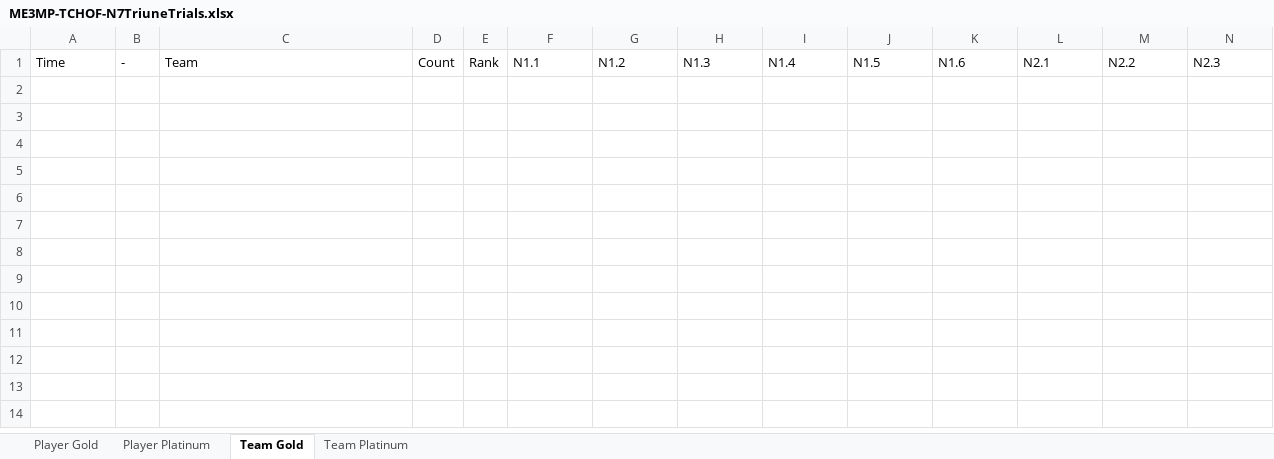
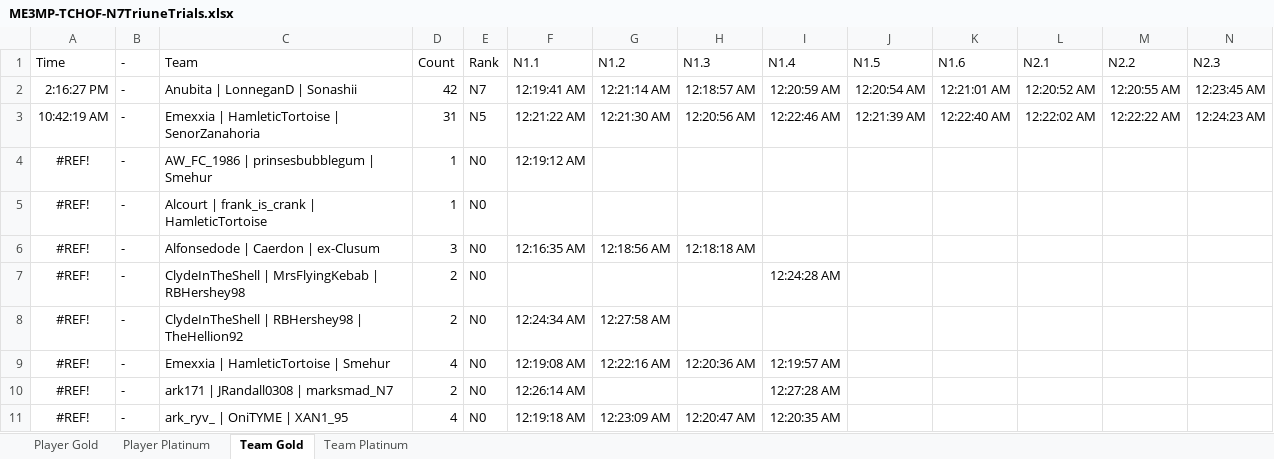
Before and after one commit to Smehur/mehof, an Excel workbook: Leaderboards/ME3MP-TCHOF-N7TriuneTrials.xlsx, sheet Team Gold, drawn as a sheet; only a part is shown; values as stored, in another font and other column widths than the file's, no borders; table styles not drawn; rows hold the shown columns only; the diff names each change by its address in the sheet, - before the commit and + after, or states it on an @@ line.

```diff
--- a/Leaderboards/ME3MP-TCHOF-N7TriuneTrials.xlsx (sheet Team Gold)
+++ b/Leaderboards/ME3MP-TCHOF-N7TriuneTrials.xlsx (sheet Team Gold)
+row 2: 2:16:27 PM | - | Anubita | LonneganD | Sonashii | 42 | N7 | 12:19:41 AM | 12:21:14 AM | 12:18:57 AM | 12:20:59 AM | 12:20:54 AM | 12:21:01 AM | 12:20:52 AM | 12:20:55 AM | 12:23:45 AM
+row 3: 10:42:19 AM | - | Emexxia | HamleticTortoise | SenorZanahoria | 31 | N5 | 12:21:22 AM | 12:21:30 AM | 12:20:56 AM | 12:22:46 AM | 12:21:39 AM | 12:22:40 AM | 12:22:02 AM | 12:22:22 AM | 12:24:23 AM
+row 4: #REF! | - | AW_FC_1986 | prinsesbubblegum | Smehur | 1 | N0 | 12:19:12 AM
+row 5: #REF! | - | Alcourt | frank_is_crank | HamleticTortoise | 1 | N0
+row 6: #REF! | - | Alfonsedode | Caerdon | ex-Clusum | 3 | N0 | 12:16:35 AM | 12:18:56 AM | 12:18:18 AM
+row 7: #REF! | - | ClydeInTheShell | MrsFlyingKebab | RBHershey98 | 2 | N0 |  |  |  | 12:24:28 AM
+row 8: #REF! | - | ClydeInTheShell | RBHershey98 | TheHellion92 | 2 | N0 | 12:24:34 AM | 12:27:58 AM
+row 9: #REF! | - | Emexxia | HamleticTortoise | Smehur | 4 | N0 | 12:19:08 AM | 12:22:16 AM | 12:20:36 AM | 12:19:57 AM
+row 10: #REF! | - | ark171 | JRandall0308 | marksmad_N7 | 2 | N0 | 12:26:14 AM |  |  | 12:27:28 AM
+row 11: #REF! | - | ark_ryv_ | OniTYME | XAN1_95 | 4 | N0 | 12:19:18 AM | 12:23:09 AM | 12:20:47 AM | 12:20:35 AM
```
Also changed, not shown: sheet Player Platinum, sheet Player Gold, sheet Team Platinum, formulas that keep their value, hidden cells, Leaderboards/ME3MP-TCHOF-N7Challenges.xlsx, Leaderboards/ME3MP-TCHOF-RunsByPlayer.xlsx, 5 other files.
